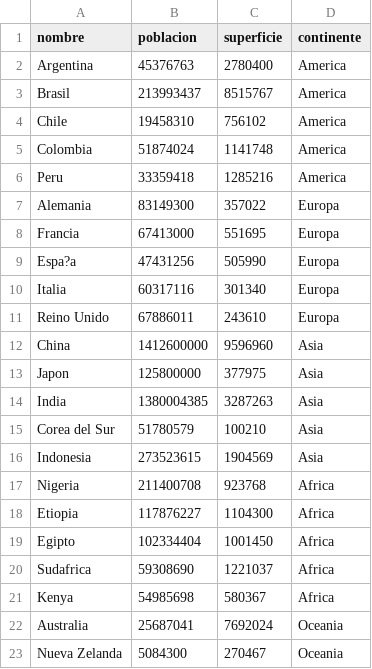
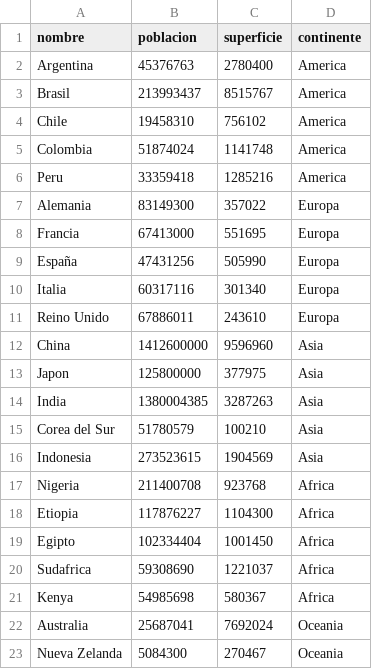
Before and after one commit to alealamo3030-gif/UTN-TPI-Programacion, a CSV file: paises.csv, drawn as a sheet.

Commit message:
Se corrigio error en un nombre

```diff
--- a/paises.csv
+++ b/paises.csv
@@ -8,3 +8,3 @@ Alemania,83149300,357022,Europa
 Francia,67413000,551695,Europa
-Espa?a,47431256,505990,Europa
+España,47431256,505990,Europa
 Italia,60317116,301340,Europa
```
